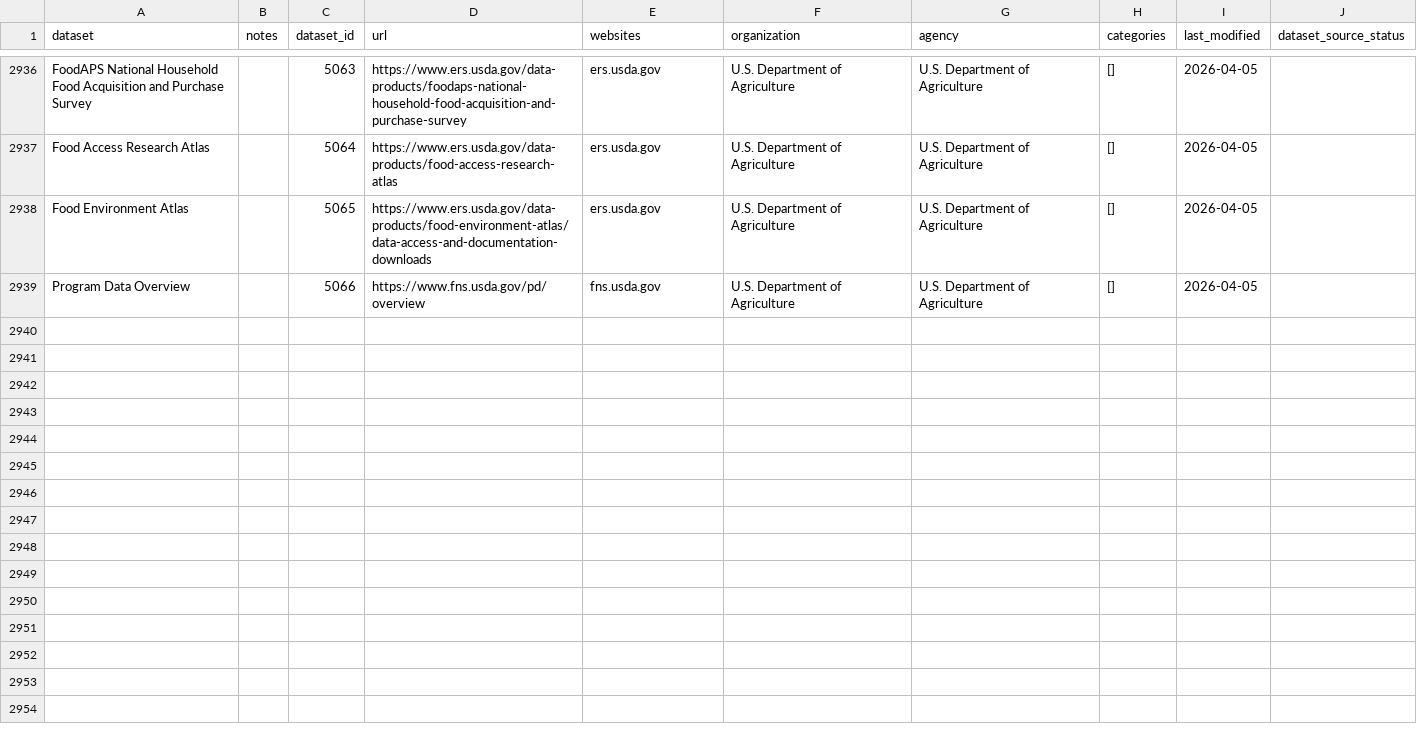
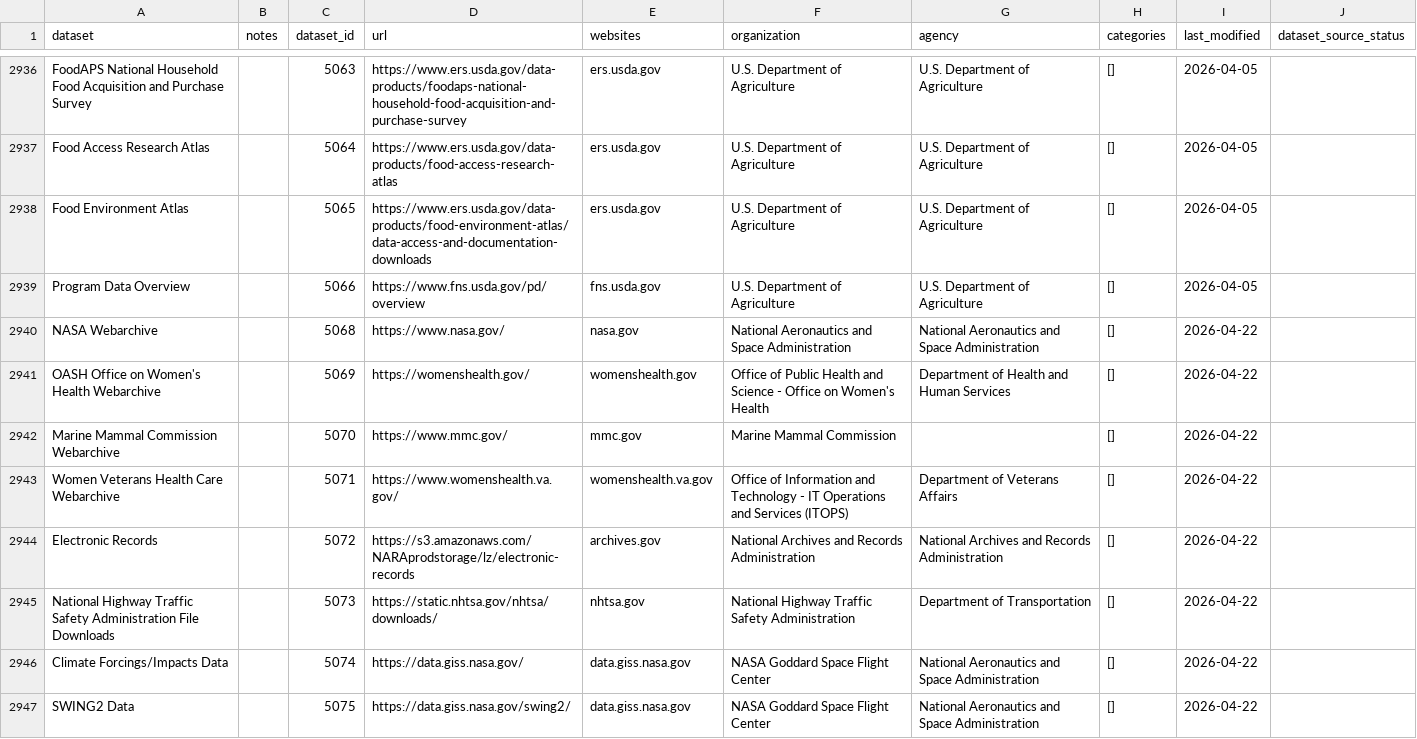
Before and after one commit to datarescueproject/portal, a CSV file: baserow_exports/datarescue_datasets.csv, drawn as a sheet; only a part is shown, gaps mark what is left out.

```diff
--- a/baserow_exports/datarescue_datasets.csv
+++ b/baserow_exports/datarescue_datasets.csv
@@ -2939 +2939,9 @@ Food Environment Atlas,,5065,https://www.ers.usda.gov/data-products/food-environ
 Program Data Overview,,5066,https://www.fns.usda.gov/pd/overview,fns.usda.gov,U.S. Department of Agriculture,U.S. Department of Agriculture,[],2026-04-05,
+NASA Webarchive,,5068,https://www.nasa.gov/,nasa.gov,National Aeronautics and Space Administration,National Aeronautics and Space Administration,[],2026-04-22,
+OASH Office on Women's Health Webarchive,,5069,https://womenshealth.gov/,womenshealth.gov,Office of Public Health and Science - Office on Women's Health,Department of Health and Human Services,[],2026-04-22,
+Marine Mammal Commission Webarchive,,5070,https://www.mmc.gov/,mmc.gov,Marine Mammal Commission,,[],2026-04-22,
+Women Veterans Health Care Webarchive,,5071,https://www.womenshealth.va.gov/,womenshealth.va.gov,Office of Information and Technology - IT Operations and Services (ITOPS),Department of Veterans Affairs,[],2026-04-22,
+Electronic Records,,5072,https://s3.amazonaws.com/NARAprodstorage/lz/electronic-records,archives.gov,National Archives and Records Administration,National Archives and Records Administration,[],2026-04-22,
+National Highway Traffic Safety Administration File Downloads,,5073,https://static.nhtsa.gov/nhtsa/downloads/,nhtsa.gov,National Highway Traffic Safety Administration,Department of Transportation,[],2026-04-22,
+Climate Forcings/Impacts Data,,5074,https://data.giss.nasa.gov/,data.giss.nasa.gov,NASA Goddard Space Flight Center,National Aeronautics and Space Administration,[],2026-04-22,
+SWING2 Data,,5075,https://data.giss.nasa.gov/swing2/,data.giss.nasa.gov,NASA Goddard Space Flight Center,National Aeronautics and Space Administration,[],2026-04-22,
```
Also changed, not shown: baserow_exports/datarescue_organizations.csv, 1 other file.
